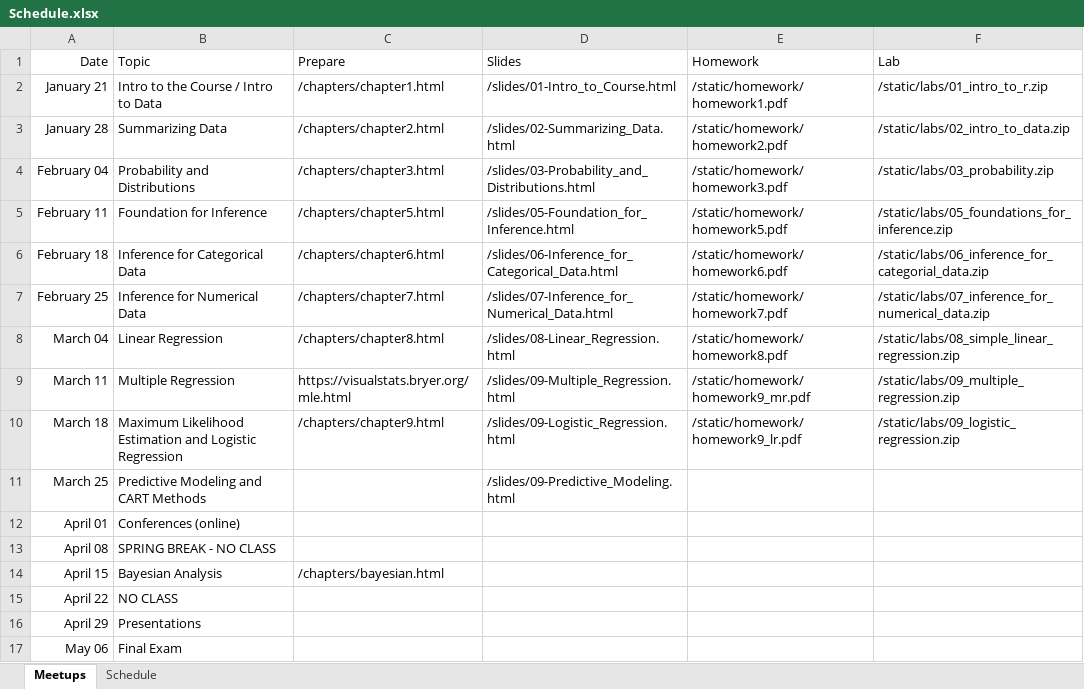
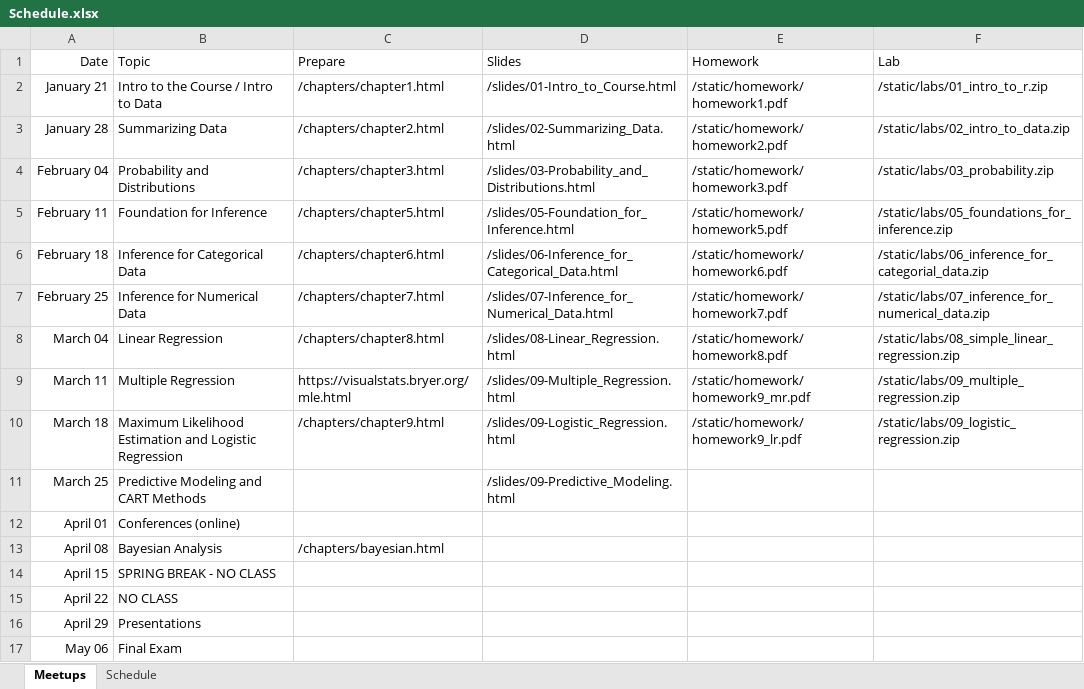
Before and after one commit to jbryer/DAV5300-2025-Spring, an Excel workbook: Schedule.xlsx, sheet Meetups, drawn as a sheet; values as stored, in another font and other column widths than the file's, no borders; the diff names each change by its address in the sheet, - before the commit and + after, or states it on an @@ line.

Commit message:
Updated schedule.

```diff
--- a/Schedule.xlsx (sheet Meetups)
+++ b/Schedule.xlsx (sheet Meetups)
-B13 (Topic): SPRING BREAK - NO CLASS
+B13 (Topic): Bayesian Analysis
-C13 (Prepare): (empty)
+C13 (Prepare): /chapters/bayesian.html
-B14 (Topic): Bayesian Analysis
+B14 (Topic): SPRING BREAK - NO CLASS
-C14 (Prepare): /chapters/bayesian.html
+C14 (Prepare): (empty)
```
Also changed, not shown: 20 other files.
